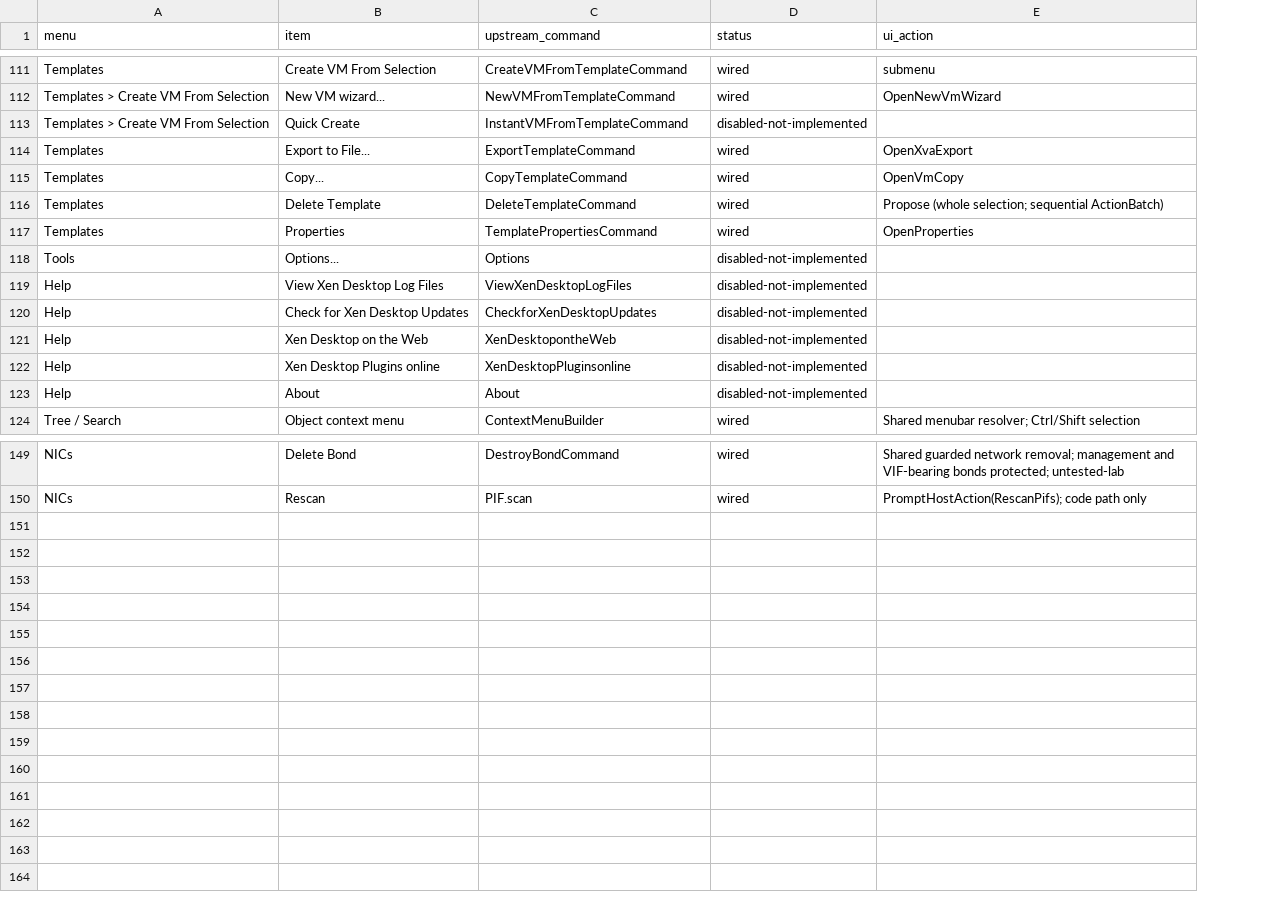
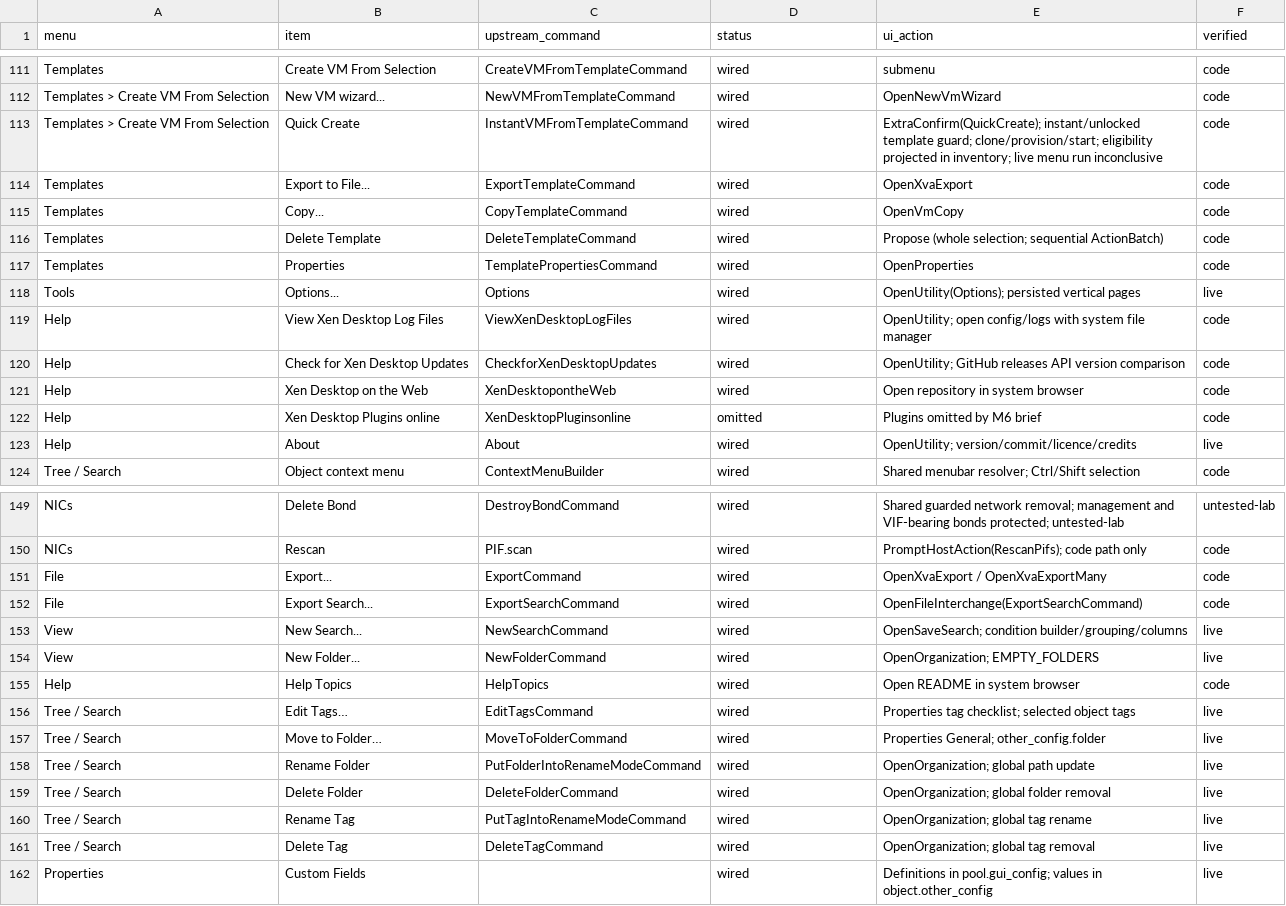
Before and after one commit to ISWORKNEXT/xenadmin, a TSV file: docs/supervision/menu-status.tsv, drawn as a sheet; only a part is shown, gaps mark what is left out; the diff covers the shown part only; the diff names each change by its address in the sheet, - before the commit and + after, or states it on an @@ line.

```diff
--- a/docs/supervision/menu-status.tsv
+++ b/docs/supervision/menu-status.tsv
+column F (verified), rows 111-124: code | code | code | code | code | code | code | live | code | code | code | code | live | code; rows 149-150: untested-lab | code
-D113 (status): disabled-not-implemented
+D113 (status): wired
-E113 (ui_action): (empty)
+E113 (ui_action): ExtraConfirm(QuickCreate); instant/unlocked template guard; clone/provision/start; eligibility projected in inventory; live menu run inconclusive
-D118:D121 (status): disabled-not-implemented
+D118:D121 (status): wired
-E118 (ui_action): (empty)
+E118 (ui_action): OpenUtility(Options); persisted vertical pages
-E119 (ui_action): (empty)
+E119 (ui_action): OpenUtility; open config/logs with system file manager
-E120 (ui_action): (empty)
+E120 (ui_action): OpenUtility; GitHub releases API version comparison
-E121 (ui_action): (empty)
+E121 (ui_action): Open repository in system browser
-D122 (status): disabled-not-implemented
+D122 (status): omitted
-E122 (ui_action): (empty)
+E122 (ui_action): Plugins omitted by M6 brief
-D123 (status): disabled-not-implemented
+D123 (status): wired
-E123 (ui_action): (empty)
+E123 (ui_action): OpenUtility; version/commit/licence/credits
+row 151: File | Export... | ExportCommand | wired | OpenXvaExport / OpenXvaExportMany | code
+row 152: File | Export Search... | ExportSearchCommand | wired | OpenFileInterchange(ExportSearchCommand) | code
+row 153: View | New Search... | NewSearchCommand | wired | OpenSaveSearch; condition builder/grouping/columns | live
+row 154: View | New Folder... | NewFolderCommand | wired | OpenOrganization; EMPTY_FOLDERS | live
+row 155: Help | Help Topics | HelpTopics | wired | Open README in system browser | code
+row 156: Tree / Search | Edit Tags… | EditTagsCommand | wired | Properties tag checklist; selected object tags | live
+row 157: Tree / Search | Move to Folder… | MoveToFolderCommand | wired | Properties General; other_config.folder | live
+row 158: Tree / Search | Rename Folder | PutFolderIntoRenameModeCommand | wired | OpenOrganization; global path update | live
+row 159: Tree / Search | Delete Folder | DeleteFolderCommand | wired | OpenOrganization; global folder removal | live
+row 160: Tree / Search | Rename Tag | PutTagIntoRenameModeCommand | wired | OpenOrganization; global tag rename | live
+row 161: Tree / Search | Delete Tag | DeleteTagCommand | wired | OpenOrganization; global tag removal | live
+row 162: Properties | Custom Fields |  | wired | Definitions in pool.gui_config; values in object.other_config | live
```
Also changed, not shown: 36 edited cells elsewhere in this file, 44 other files.
